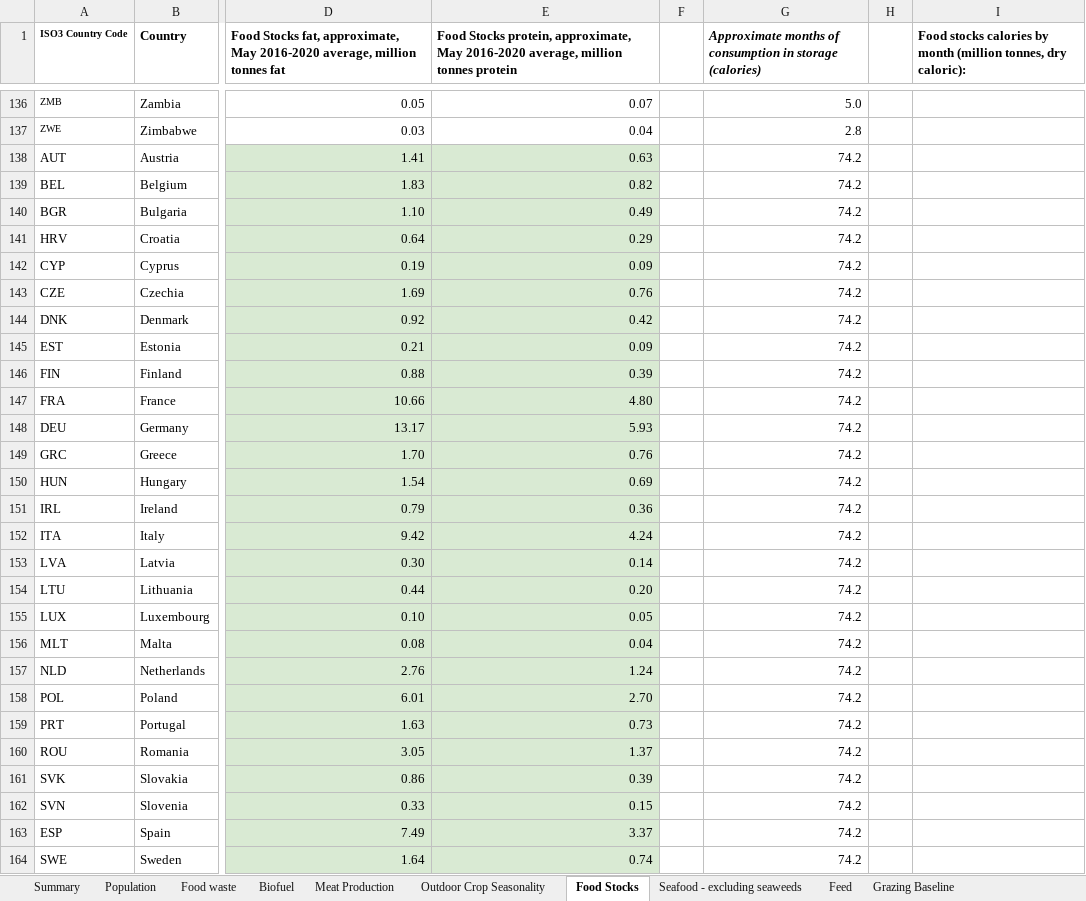
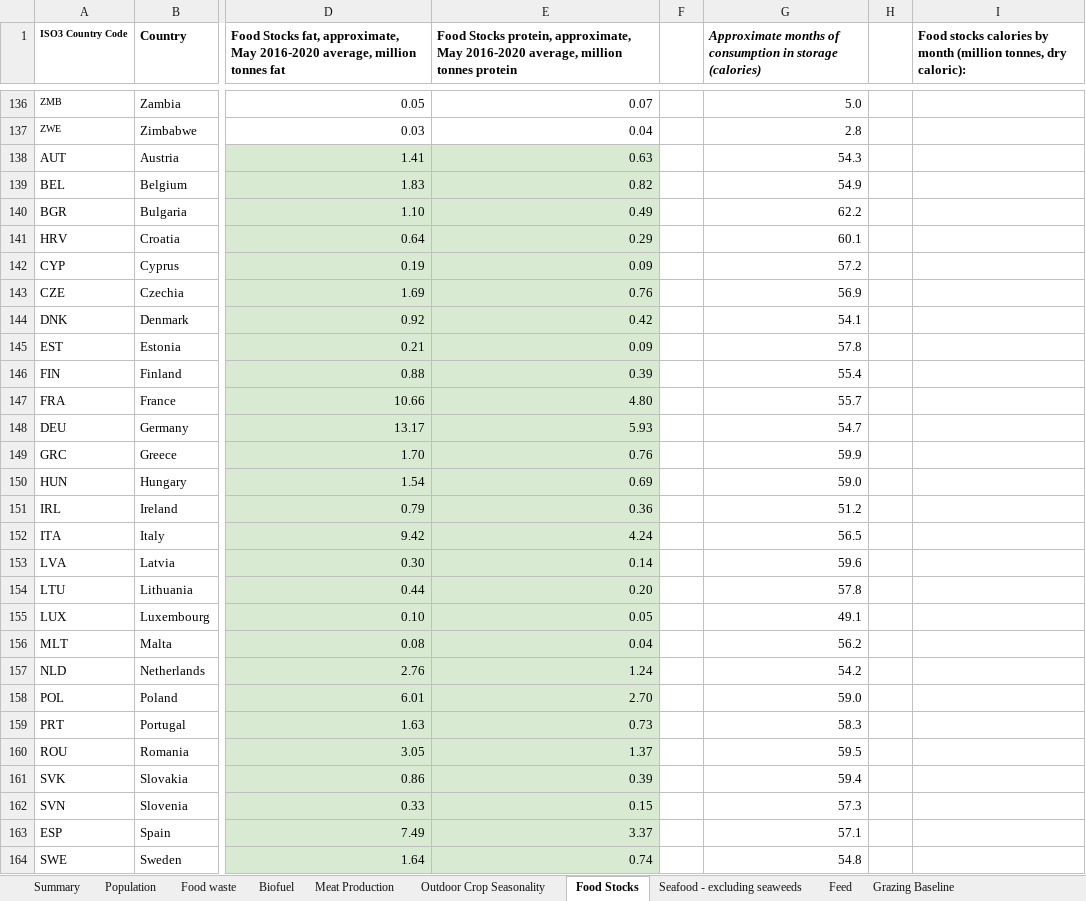
Before and after one commit to allfed/allfed-integrated-model, an Excel workbook: data/no_food_trade/raw_data/Integrated Model With No Food Trade.xlsx, sheet Food Stocks, drawn as a sheet; only a part is shown, gaps mark what is left out; values as stored, in another font and other column widths than the file's, no borders; charts and pictures and conditional formats not drawn; the diff covers the shown part only; the diff names each change by its address in the sheet, - before the commit and + after, or states it on an @@ line.

Commit message:
fixed the raw data from the xlsx for seaweed. Made sure to copy in the seasonality changes to the integrated model no food trade in google sheets, then exported that as csv. That had the updated seaweed so now us should have seaweed.

```diff
--- a/data/no_food_trade/raw_data/Integrated Model With No Food Trade.xlsx (sheet Food Stocks)
+++ b/data/no_food_trade/raw_data/Integrated Model With No Food Trade.xlsx (sheet Food Stocks)
-G138: 74.2
+G138: 54.3
-G139: 74.2
+G139: 54.9
-G140: 74.2
+G140: 62.2
-G141: 74.2
+G141: 60.1
-G142: 74.2
+G142: 57.2
-G143: 74.2
+G143: 56.9
-G144: 74.2
+G144: 54.1
-G145: 74.2
+G145: 57.8
-G146: 74.2
+G146: 55.4
-G147: 74.2
+G147: 55.7
-G148: 74.2
+G148: 54.7
-G149: 74.2
+G149: 59.9
-G150: 74.2
+G150: 59.0
-G151: 74.2
+G151: 51.2
-G152: 74.2
+G152: 56.5
-G153: 74.2
+G153: 59.6
-G154: 74.2
+G154: 57.8
-G155: 74.2
+G155: 49.1
-G156: 74.2
+G156: 56.2
-G157: 74.2
+G157: 54.2
-G158: 74.2
+G158: 59.0
-G159: 74.2
+G159: 58.3
-G160: 74.2
+G160: 59.5
-G161: 74.2
+G161: 59.4
-G162: 74.2
+G162: 57.3
-G163: 74.2
+G163: 57.1
-G164: 74.2
+G164: 54.8
```
Also changed, not shown: 3 edited cells elsewhere in this sheet, sheet Outdoor Crop Seasonality, sheet Food waste, sheet Seaweed, sheet Relocation Improvements, sheet Feed, sheet Grazing Baseline, 1 more sheet, other sheet tabs, formulas that keep their value, charts or pictures, 11 other files.
